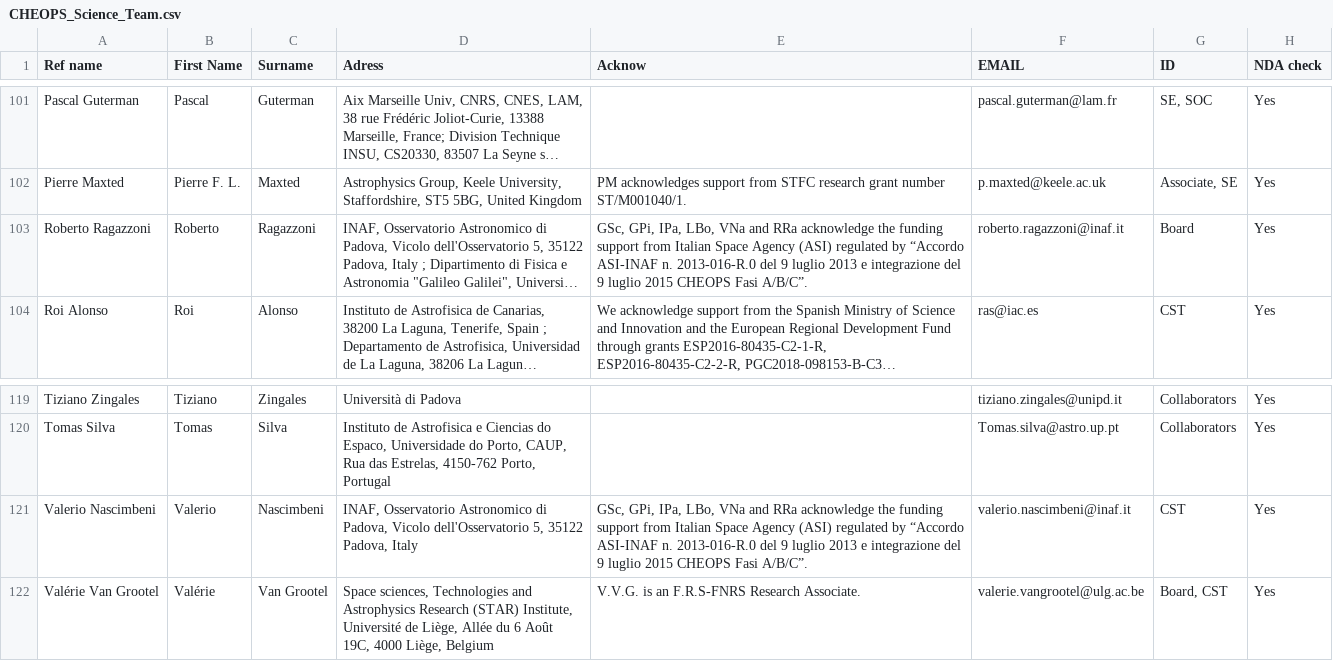
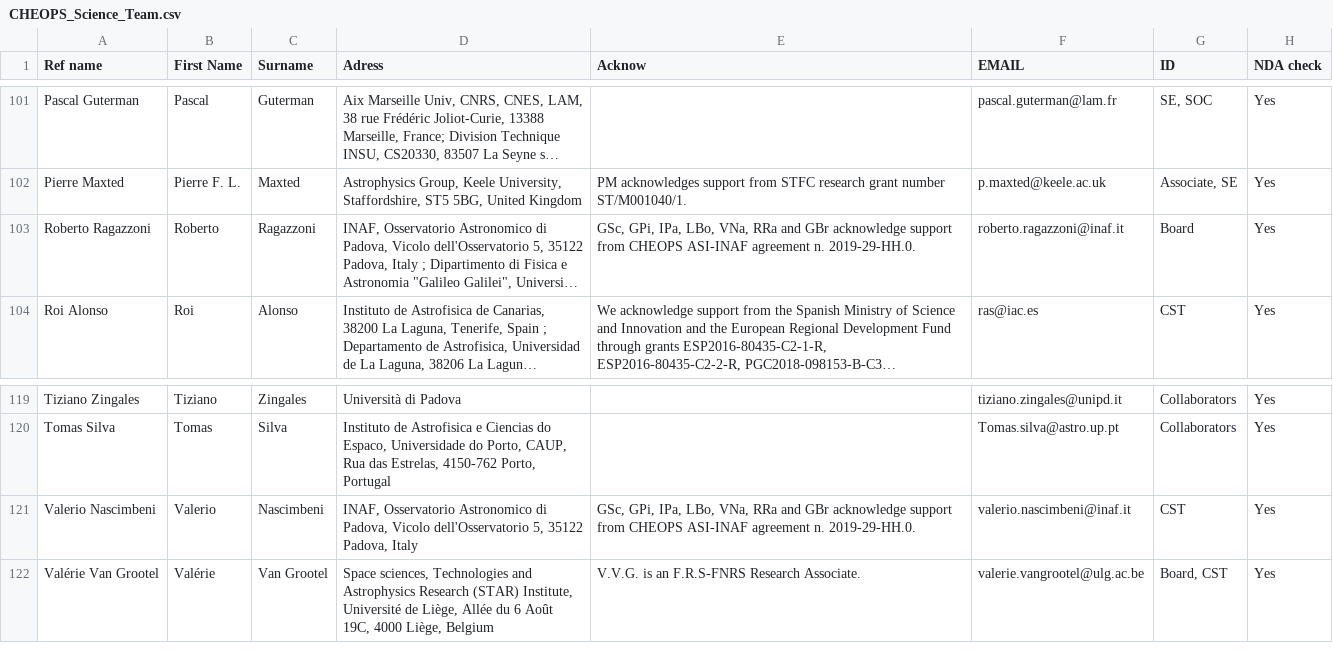
Before and after one commit to adleleu/author_list, a CSV file: CHEOPS_Science_Team.csv, drawn as a sheet; only a part is shown, gaps mark what is left out; long unchanged cells end in …; the diff covers the shown part only; the diff names each change by its address in the sheet, - before the commit and + after, or states it on an @@ line.

Commit message:
MLE email updated; GSc, GPi, IPa, LBo, VNa, RRa and GBr acknowledgement updated

```diff
--- a/CHEOPS_Science_Team.csv
+++ b/CHEOPS_Science_Team.csv
-E103 (Acknow): …IPa, LBo, VNa and RRa acknowledge the funding support from Italian Space Agency (ASI) regulated by “Accordo ASI-INAF n. 2013-016-R.0 del 9 luglio 2013 e integrazione del 9 luglio 2015 CHEOPS Fasi A/B/C”.
+E103 (Acknow): …IPa, LBo, VNa, RRa and GBr acknowledge support from CHEOPS ASI-INAF agreement n. 2019-29-HH.0.
-E121 (Acknow): …IPa, LBo, VNa and RRa acknowledge the funding support from Italian Space Agency (ASI) regulated by “Accordo ASI-INAF n. 2013-016-R.0 del 9 luglio 2013 e integrazione del 9 luglio 2015 CHEOPS Fasi A/B/C”.
+E121 (Acknow): …IPa, LBo, VNa, RRa and GBr acknowledge support from CHEOPS ASI-INAF agreement n. 2019-29-HH.0.
```
Also changed, not shown: 5 removed rows and 6 edited cells elsewhere in this file.
